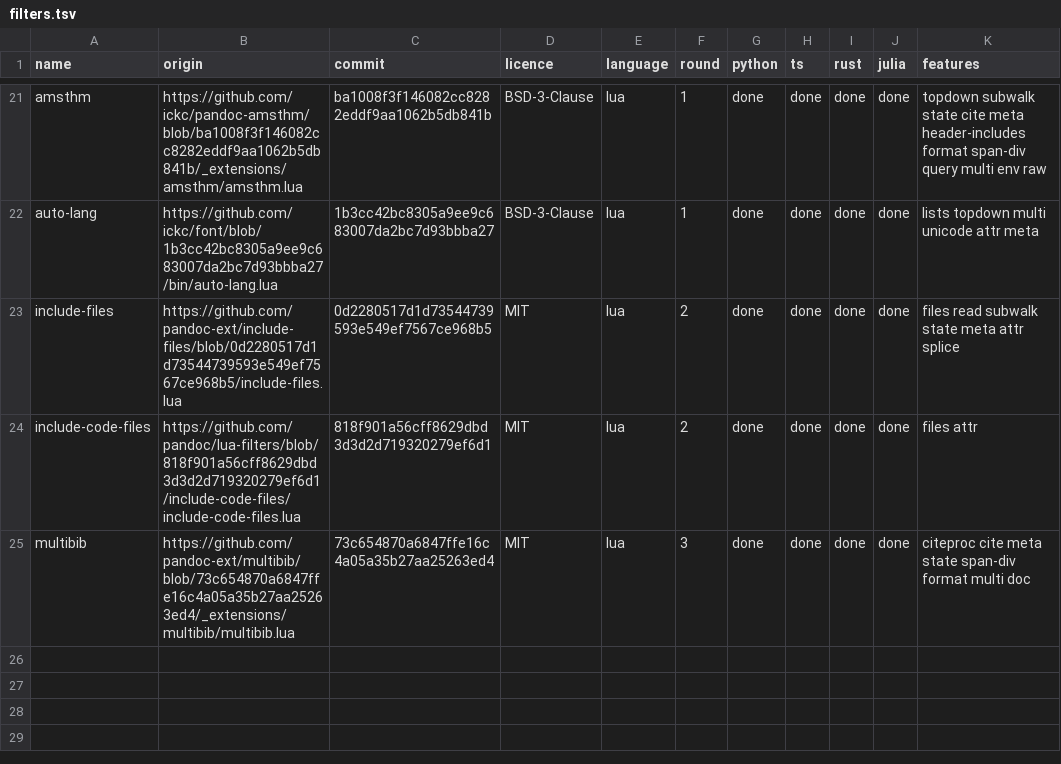
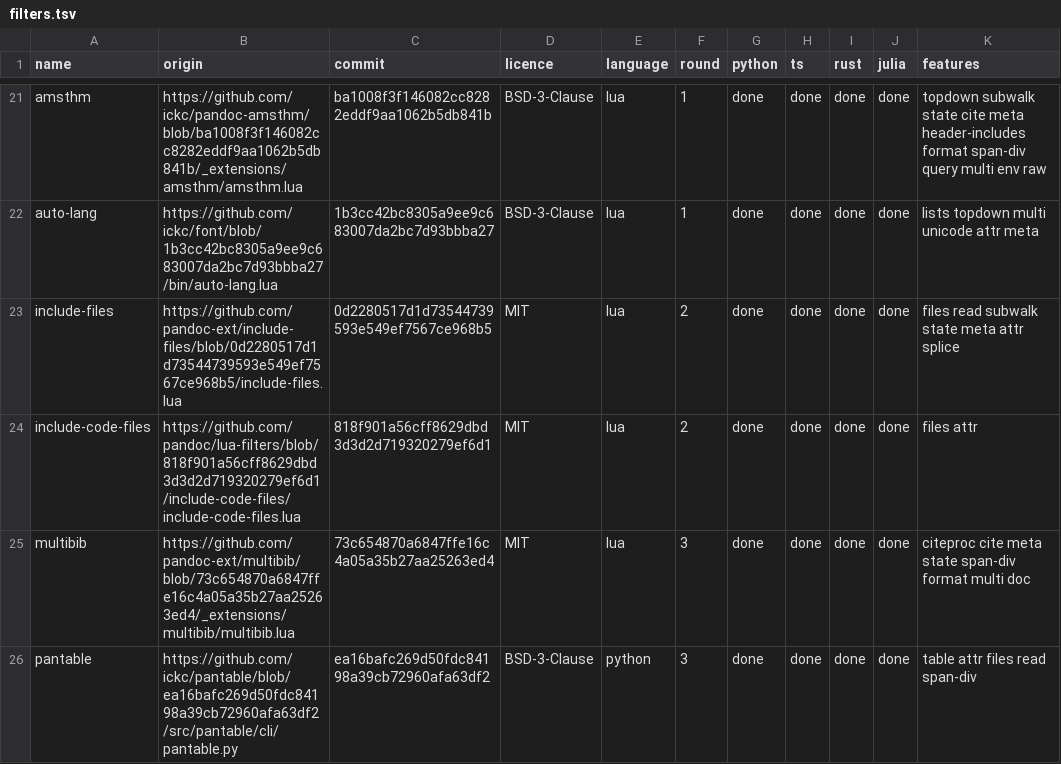
Before and after one commit to ickc/panir-filters, a TSV file: filters.tsv, drawn as a sheet; only a part is shown, gaps mark what is left out.

Commit message:
pantable in Python, TypeScript, Rust and Julia: every option of the CSV-to-table direction; YAML by PyYAML, yaml (1.1 mode), yaml-rust2, YAML.jl; CSV by each language's library at its defaults, csv-kwargs in Python only (the owner's decision: TypeScript, Rust and Julia warn and read plain CSV); markdown cells read by the host's pandoc, a table's texts in one read_many, tabs expanded as the original's pandoc command does; CI installs PyYAML

```diff
--- a/filters.tsv
+++ b/filters.tsv
@@ -25 +25,2 @@ include-code-files	https://github.com/pandoc/lua-filters/blob/818f901a56cff8629d
 multibib	https://github.com/pandoc-ext/multibib/blob/73c654870a6847ffe16c4a05a35b27aa25263ed4/_extensions/multibib/multibib.lua	73c654870a6847ffe16c4a05a35b27aa25263ed4	MIT	lua	3	done	done	done	done	citeproc cite meta state span-div format multi doc
+pantable	https://github.com/ickc/pantable/blob/ea16bafc269d50fdc84198a39cb72960afa63df2/src/pantable/cli/pantable.py	ea16bafc269d50fdc84198a39cb72960afa63df2	BSD-3-Clause	python	3	done	done	done	done	table attr files read span-div
```
Also changed, not shown: 10 other files.
